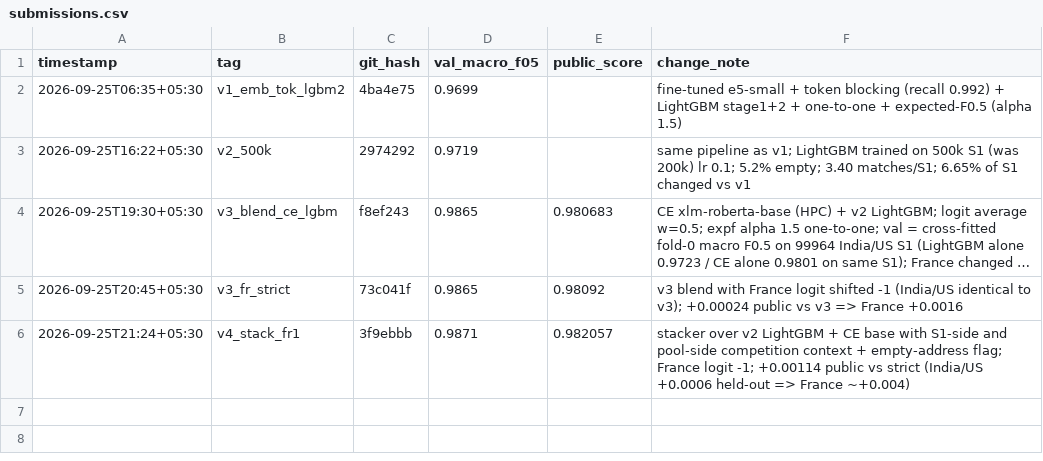
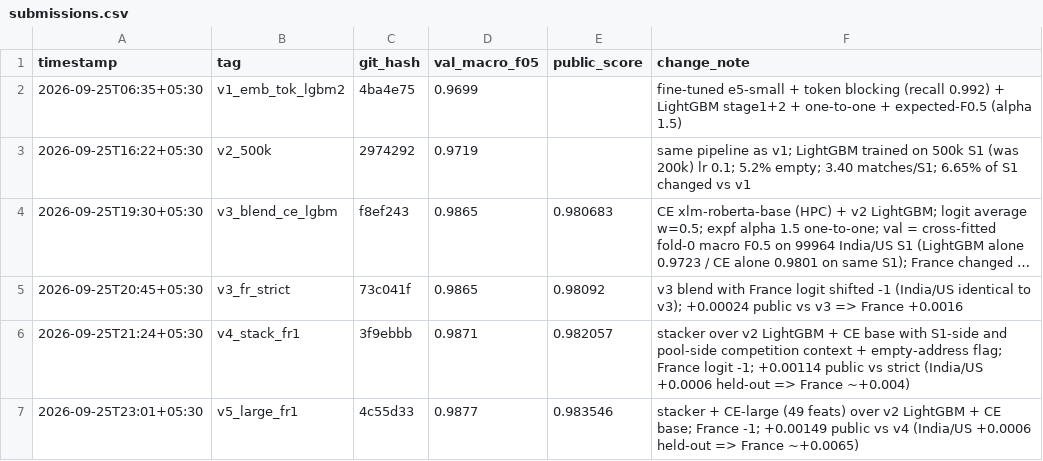
Before and after one commit to bhavyatalwar04/Business_Entity_Resolution, a CSV file: logs/submissions.csv, drawn as a sheet; long unchanged cells end in …; the diff names each change by its address in the sheet, - before the commit and + after, or states it on an @@ line.

```diff
--- a/logs/submissions.csv
+++ b/logs/submissions.csv
+row 7: 2026-09-25T23:01+05:30 | v5_large_fr1 | 4c55d33 | 0.9877 | 0.983546 | stacker + CE-large (49 feats) over v2 LightGBM + CE base; France -1; +0.00149 public vs v4 (India/US +0.0006 held-out => France ~+0.0065)
```
Also changed, not shown: 5 other files.
